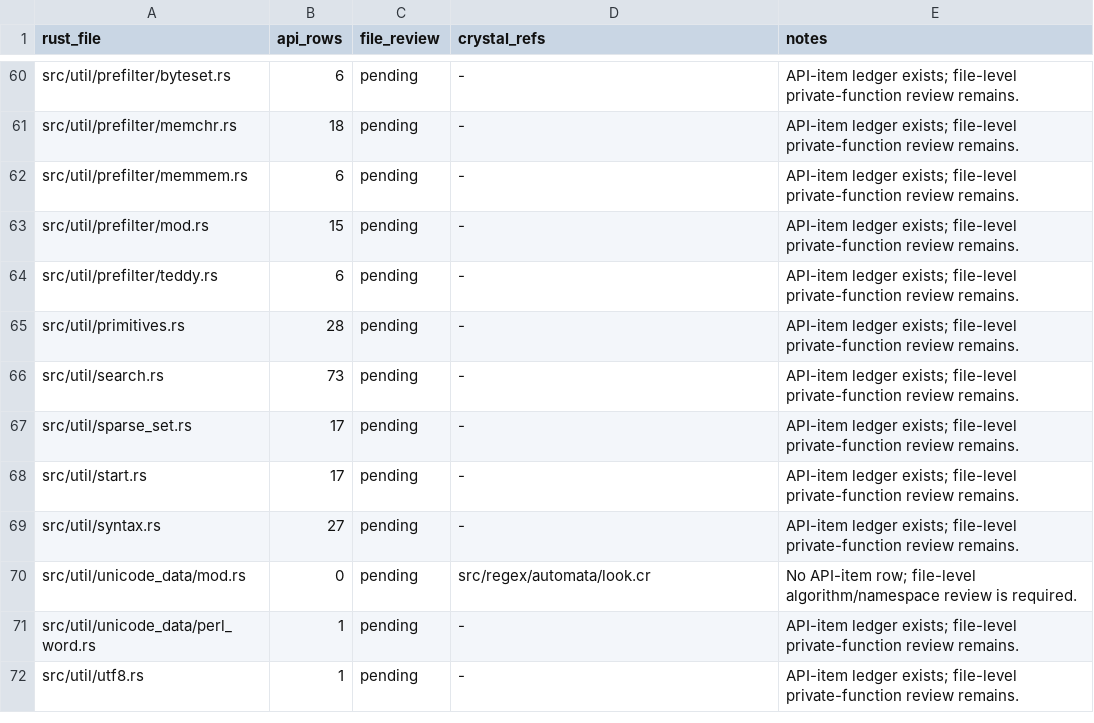
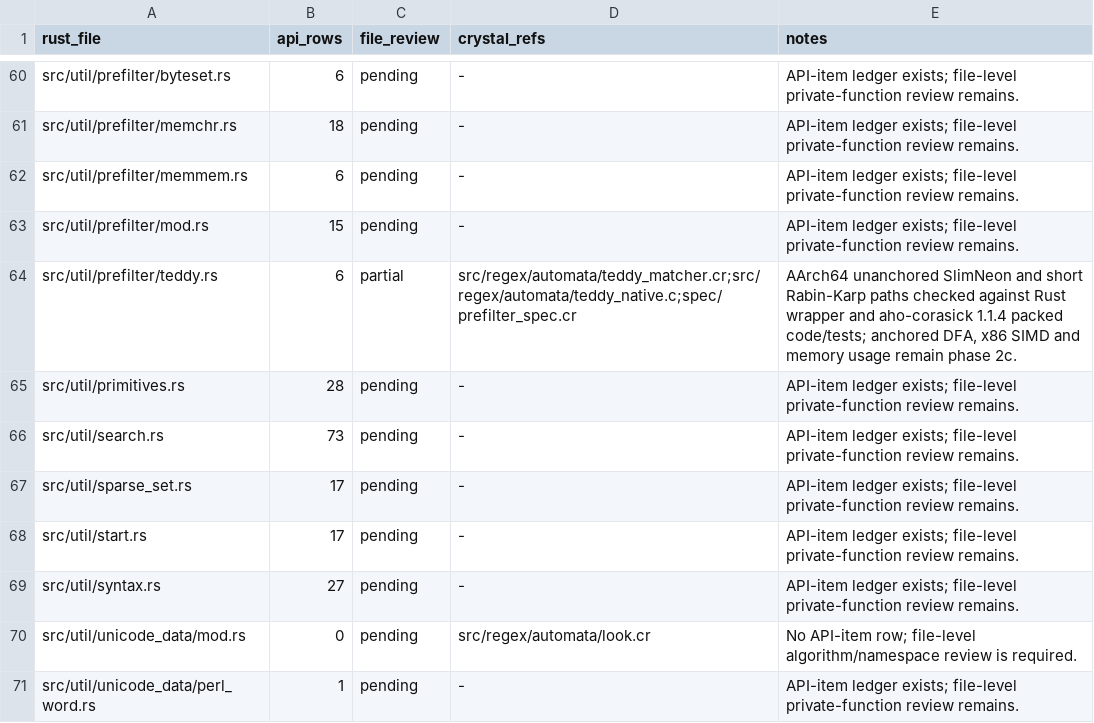
Before and after one commit to dsisnero/regex-automata, a TSV file: plans/inventory/rust_file_parity.tsv, drawn as a sheet; only a part is shown, gaps mark what is left out; the shorter side is filled out with more unchanged rows.

```diff
--- a/plans/inventory/rust_file_parity.tsv
+++ b/plans/inventory/rust_file_parity.tsv
@@ -63,3 +63,3 @@ src/util/prefilter/memmem.rs	6	pending	-	API-item ledger exists; file-level priv
 src/util/prefilter/mod.rs	15	pending	-	API-item ledger exists; file-level private-function review remains.
-src/util/prefilter/teddy.rs	6	pending	-	API-item ledger exists; file-level private-function review remains.
+src/util/prefilter/teddy.rs	6	partial	src/regex/automata/teddy_matcher.cr;src/regex/automata/teddy_native.c;spec/prefilter_spec.cr	AArch64 unanchored SlimNeon and short Rabin-Karp paths checked against Rust wrapper and aho-corasick 1.1.4 packed code/tests; anchored DFA, x86 SIMD and memory usage remain phase 2c.
 src/util/primitives.rs	28	pending	-	API-item ledger exists; file-level private-function review remains.
```
Also changed, not shown: plans/inventory/rust_port_inventory.tsv, 5 other files.
